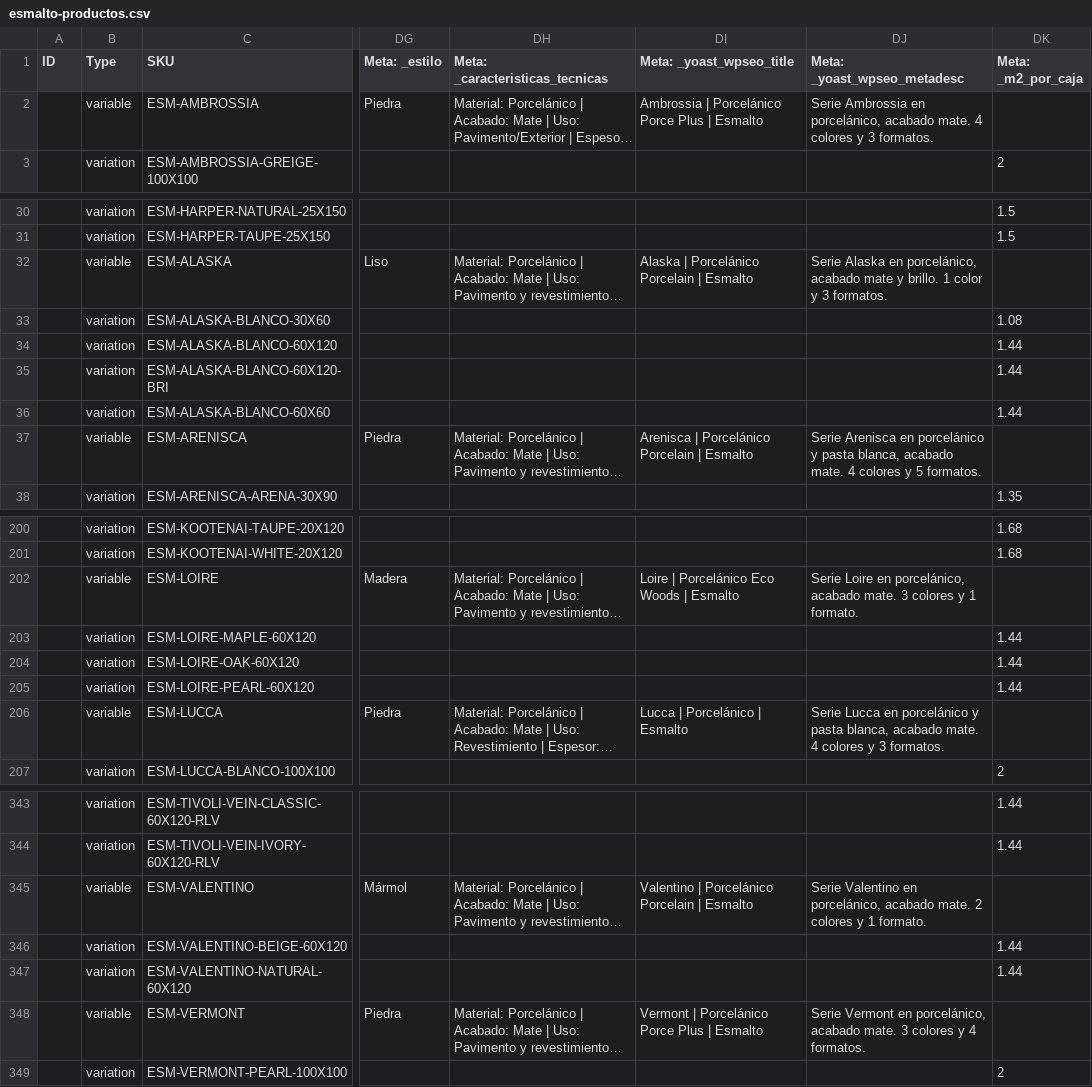
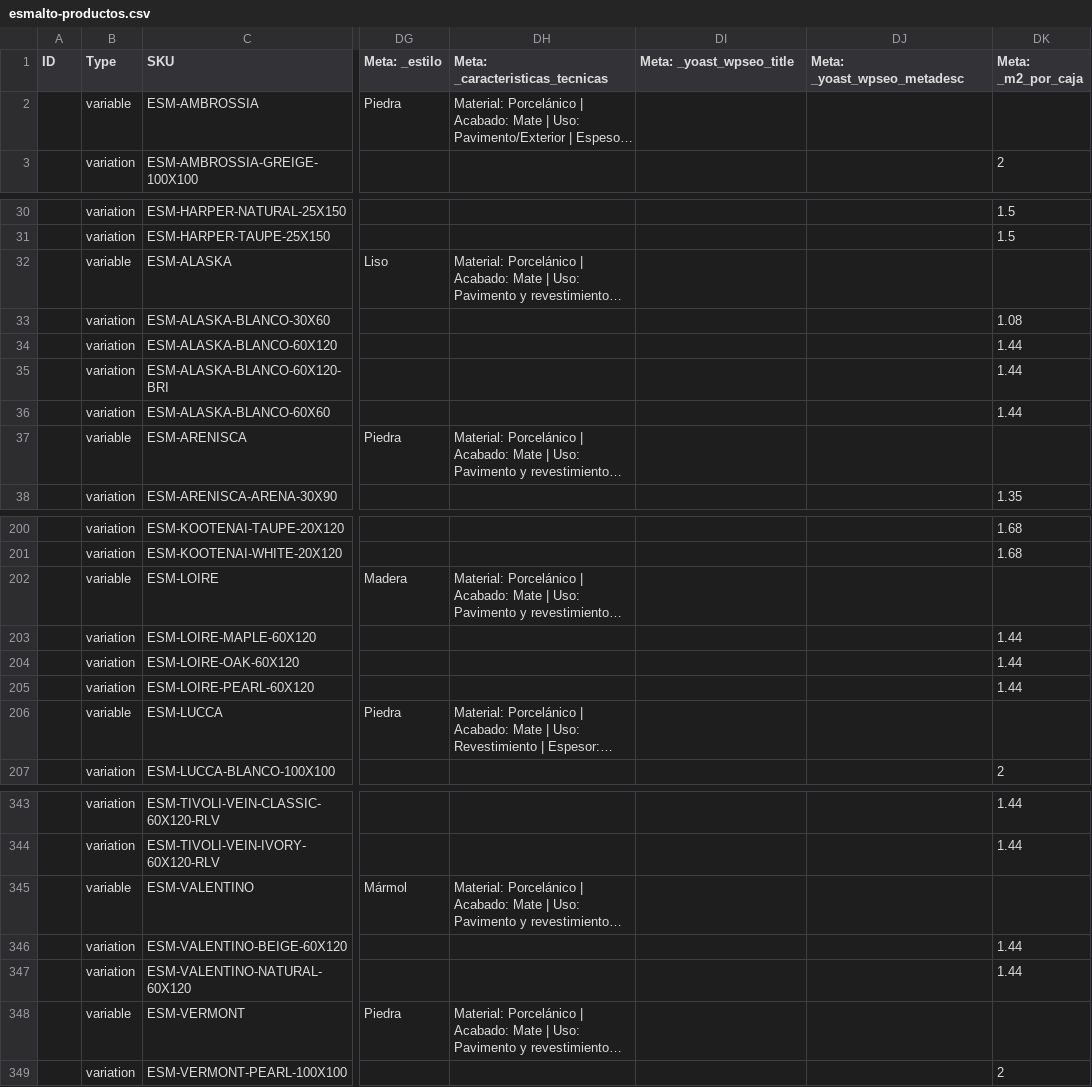
Before and after one commit to kumen360/ESMALTO, a CSV file: catalogo/salida/esmalto-productos.csv, drawn as a sheet; only a part is shown, gaps mark what is left out; long unchanged cells end in …; the diff covers the shown part only; the diff names each change by its address in the sheet, - before the commit and + after, or states it on an @@ line.

```diff
--- a/catalogo/salida/esmalto-productos.csv
+++ b/catalogo/salida/esmalto-productos.csv
-DI2 (Meta: _yoast_wpseo_title): Ambrossia | Porcelánico Porce Plus | Esmalto
+DI2 (Meta: _yoast_wpseo_title): (empty)
-DJ2 (Meta: _yoast_wpseo_metadesc): Serie Ambrossia en porcelánico, acabado mate. 4 colores y 3 formatos.
+DJ2 (Meta: _yoast_wpseo_metadesc): (empty)
-DI32 (Meta: _yoast_wpseo_title): Alaska | Porcelánico Porcelain | Esmalto
+DI32 (Meta: _yoast_wpseo_title): (empty)
-DJ32 (Meta: _yoast_wpseo_metadesc): Serie Alaska en porcelánico, acabado mate y brillo. 1 color y 3 formatos.
+DJ32 (Meta: _yoast_wpseo_metadesc): (empty)
-DI37 (Meta: _yoast_wpseo_title): Arenisca | Porcelánico Porcelain | Esmalto
+DI37 (Meta: _yoast_wpseo_title): (empty)
-DJ37 (Meta: _yoast_wpseo_metadesc): Serie Arenisca en porcelánico y pasta blanca, acabado mate. 4 colores y 5 formatos.
+DJ37 (Meta: _yoast_wpseo_metadesc): (empty)
-DI202 (Meta: _yoast_wpseo_title): Loire | Porcelánico Eco Woods | Esmalto
+DI202 (Meta: _yoast_wpseo_title): (empty)
-DJ202 (Meta: _yoast_wpseo_metadesc): Serie Loire en porcelánico, acabado mate. 3 colores y 1 formato.
+DJ202 (Meta: _yoast_wpseo_metadesc): (empty)
-DI206 (Meta: _yoast_wpseo_title): Lucca | Porcelánico | Esmalto
+DI206 (Meta: _yoast_wpseo_title): (empty)
-DJ206 (Meta: _yoast_wpseo_metadesc): Serie Lucca en porcelánico y pasta blanca, acabado mate. 4 colores y 3 formatos.
+DJ206 (Meta: _yoast_wpseo_metadesc): (empty)
-DI345 (Meta: _yoast_wpseo_title): Valentino | Porcelánico Porcelain | Esmalto
+DI345 (Meta: _yoast_wpseo_title): (empty)
-DJ345 (Meta: _yoast_wpseo_metadesc): Serie Valentino en porcelánico, acabado mate. 2 colores y 1 formato.
+DJ345 (Meta: _yoast_wpseo_metadesc): (empty)
-DI348 (Meta: _yoast_wpseo_title): Vermont | Porcelánico Porce Plus | Esmalto
+DI348 (Meta: _yoast_wpseo_title): (empty)
-DJ348 (Meta: _yoast_wpseo_metadesc): Serie Vermont en porcelánico, acabado mate. 3 colores y 4 formatos.
+DJ348 (Meta: _yoast_wpseo_metadesc): (empty)
```
Also changed, not shown: 52 edited cells elsewhere in this file, 4 other files.
